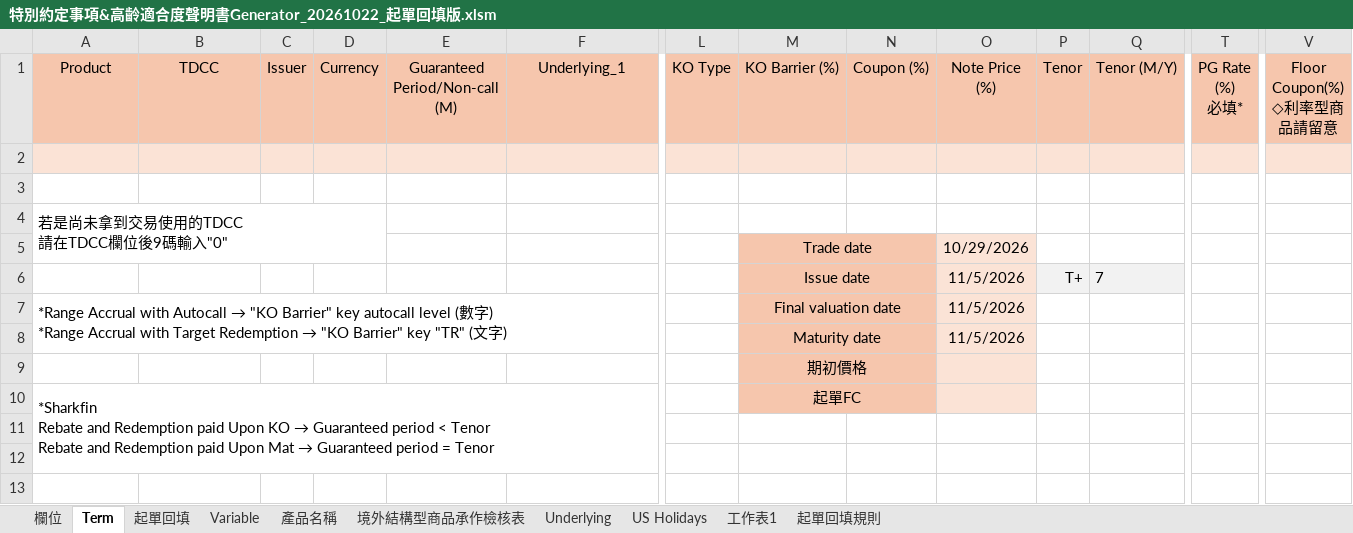
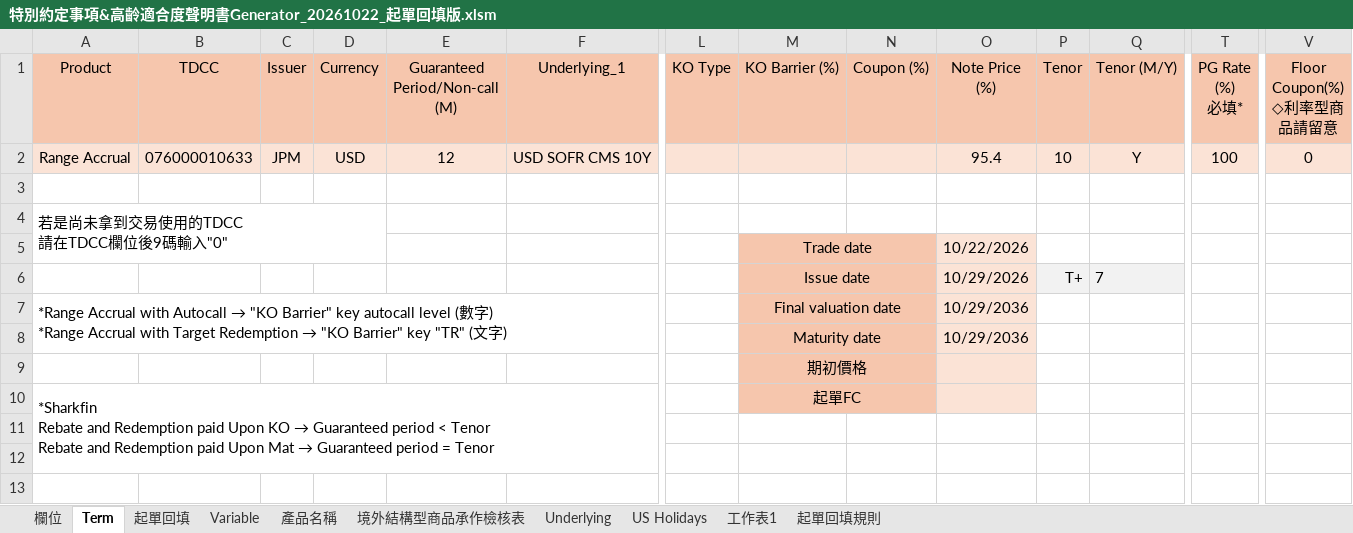
Before and after one commit to TaylorYam/-, an Excel workbook: 特別約定事項&高齡適合度聲明書Generator_20261022_起單回填版.xlsm, sheet Term, drawn as a sheet; only a part is shown, gaps mark what is left out; values as stored, in another font and other column widths than the file's, no borders; charts and pictures not drawn; rows hold the shown columns only; the diff names each change by its address in the sheet, - before the commit and + after, or states it on an @@ line.

```diff
--- a/特別約定事項&高齡適合度聲明書Generator_20261022_起單回填版.xlsm (sheet Term)
+++ b/特別約定事項&高齡適合度聲明書Generator_20261022_起單回填版.xlsm (sheet Term)
-row 2: (empty)
+row 2: Range Accrual | 076000010633 | JPM | USD | 12 | USD SOFR CMS 10Y |  |  |  | 95.4 | 10 | Y | 100 | 0
-O5 (Note Price (%)): 10/29/2026
+O5 (Note Price (%)): 10/22/2026
-O6 (Note Price (%)): 11/5/2026
+O6 (Note Price (%)): 10/29/2026
-O7:O8 (Note Price (%)): 11/5/2026
+O7:O8 (Note Price (%)): 10/29/2036
```
Also changed, not shown: sheet 產品名稱, sheet 起單回填, sheet 欄位, charts or pictures.
